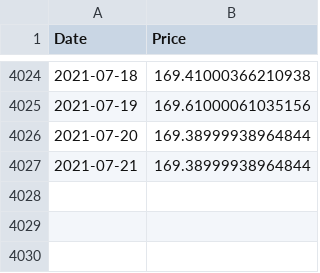
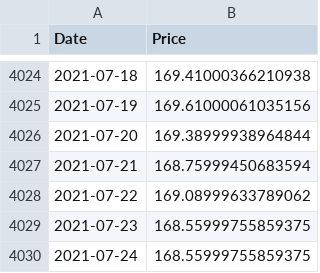
Before and after one commit to RobDoesData/btccagr-calc, a CSV file: price/GLD_historic.csv, drawn as a sheet; only a part is shown, gaps mark what is left out.

Commit message:
updated sheets

```diff
--- a/price/GLD_historic.csv
+++ b/price/GLD_historic.csv
@@ -4026,2 +4026,5 @@ Date,Price
 2021-07-20,169.38999938964844
-2021-07-21,169.38999938964844
+2021-07-21,168.75999450683594
+2021-07-22,169.08999633789062
+2021-07-23,168.55999755859375
+2021-07-24,168.55999755859375
```
Also changed, not shown: price/SPY_historic.csv, 7 other files.
